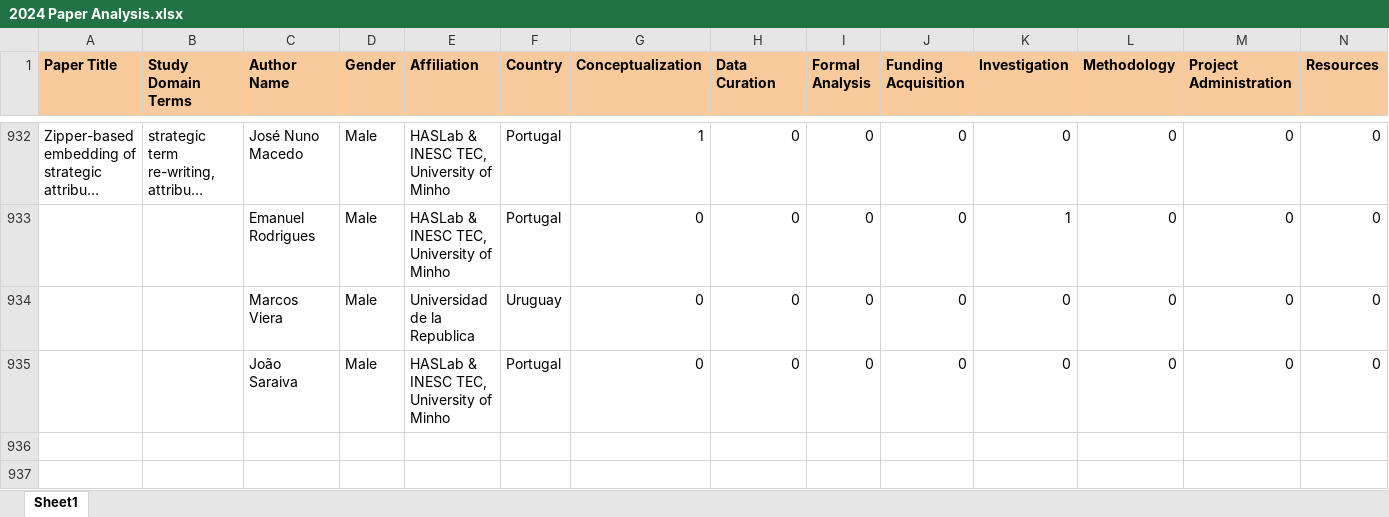
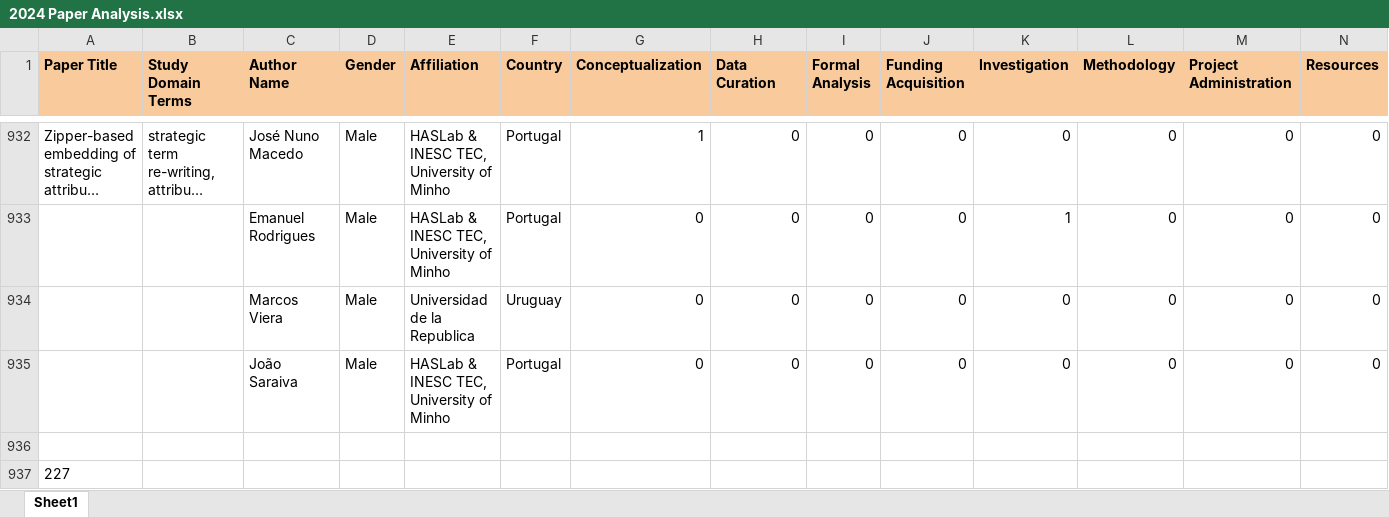
Before and after one commit to cynthia247/GE_ICSE2025, an Excel workbook: Paper_Analysis/2024 Paper Analysis.xlsx, sheet Sheet1, drawn as a sheet; only a part is shown, gaps mark what is left out; long unchanged cells end in …; values as stored, in another font and other column widths than the file's, no borders; charts and pictures not drawn; rows hold the shown columns only; the diff names each change by its address in the sheet, - before the commit and + after, or states it on an @@ line.

```diff
--- a/Paper_Analysis/2024 Paper Analysis.xlsx (sheet Sheet1)
+++ b/Paper_Analysis/2024 Paper Analysis.xlsx (sheet Sheet1)
+row 936: (empty)
+row 937: 227
```
Also changed, not shown: Paper_Analysis/2020 Paper Analysis.xlsx, Paper_Analysis/2022 Paper Analysis.xlsx.
